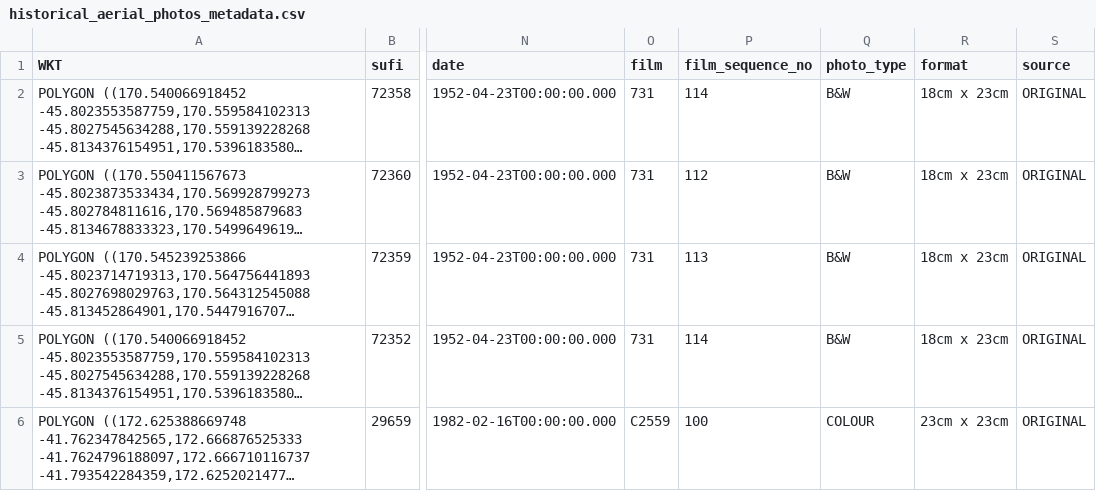
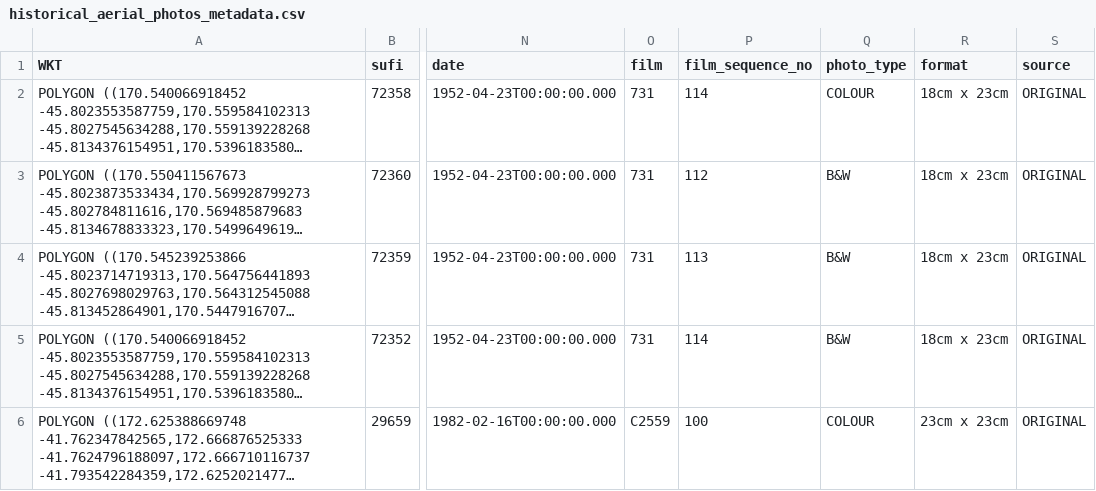
Before and after one commit to linz/topo-processor, a CSV file: test_data/historical_aerial_photos_metadata.csv, drawn as a sheet; only a part is shown, gaps mark what is left out; long unchanged cells end in …; the diff names each change by its address in the sheet, - before the commit and + after, or states it on an @@ line.

```diff
--- a/test_data/historical_aerial_photos_metadata.csv
+++ b/test_data/historical_aerial_photos_metadata.csv
-Q2 (photo_type): B&W
+Q2 (photo_type): COLOUR
```
Also changed, not shown: 13 other files.
